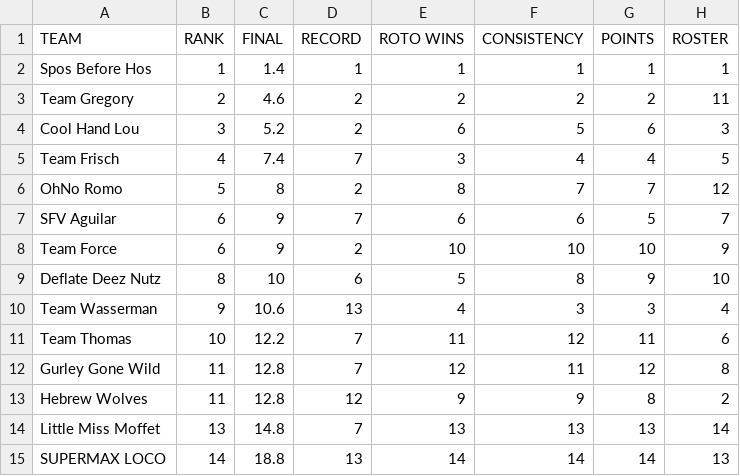
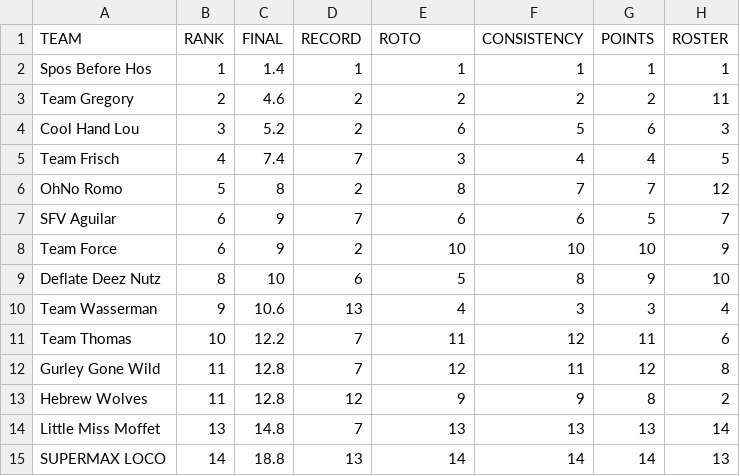
Before and after one commit to nsporich/ff-datatable, a CSV file: csv/rankings.csv, drawn as a sheet.

Commit message:
Update with Power Rankings

```diff
--- a/csv/rankings.csv
+++ b/csv/rankings.csv
@@ -1,2 +1,2 @@
-TEAM,RANK,FINAL,RECORD,ROTO WINS,CONSISTENCY,POINTS,ROSTER
+TEAM,RANK,FINAL,RECORD,ROTO,CONSISTENCY,POINTS,ROSTER
 Spos Before Hos,1,1.4,1,1,1,1,1
```
